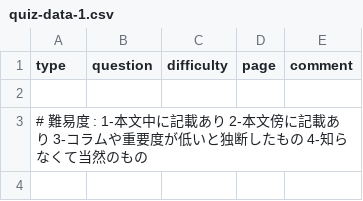
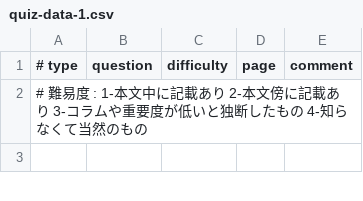
Before and after one commit to ajshooting/menkyo-number-quiz, a CSV file: public/quiz-data-1.csv, drawn as a sheet; only a part is shown.

```diff
--- a/public/quiz-data-1.csv
+++ b/public/quiz-data-1.csv
@@ -1,3 +1,2 @@
-type,question,difficulty,page,comment
-
+# type,question,difficulty,page,comment
 # 難易度 : 1-本文中に記載あり 2-本文傍に記載あり 3-コラムや重要度が低いと独断したもの 4-知らなくて当然のもの
```
Also changed, not shown: public/quiz-data-2.csv.
